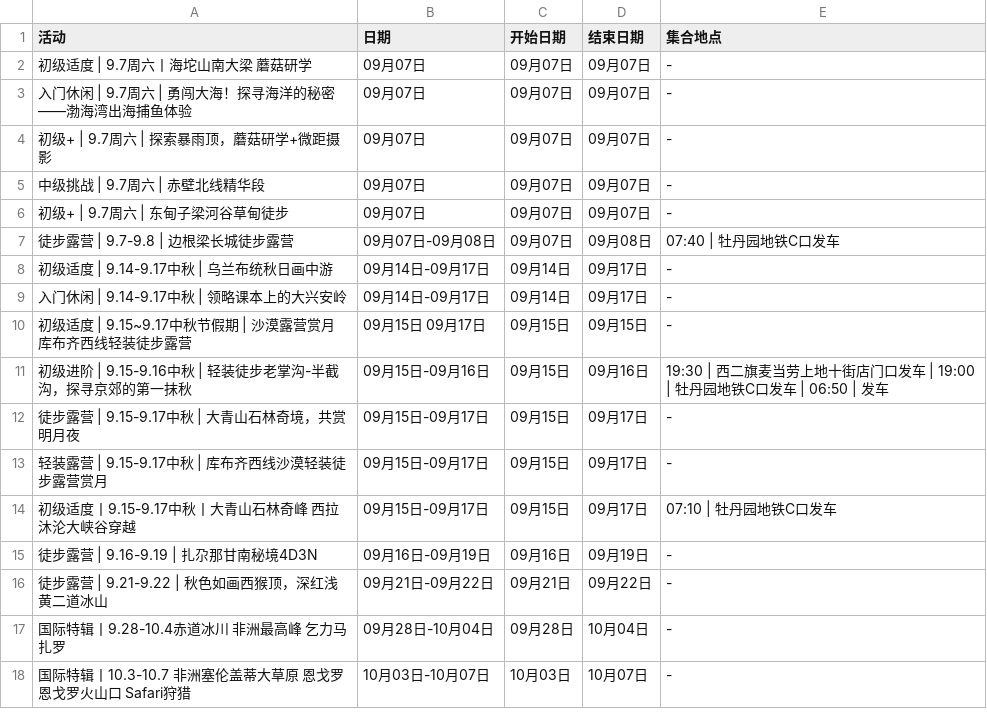
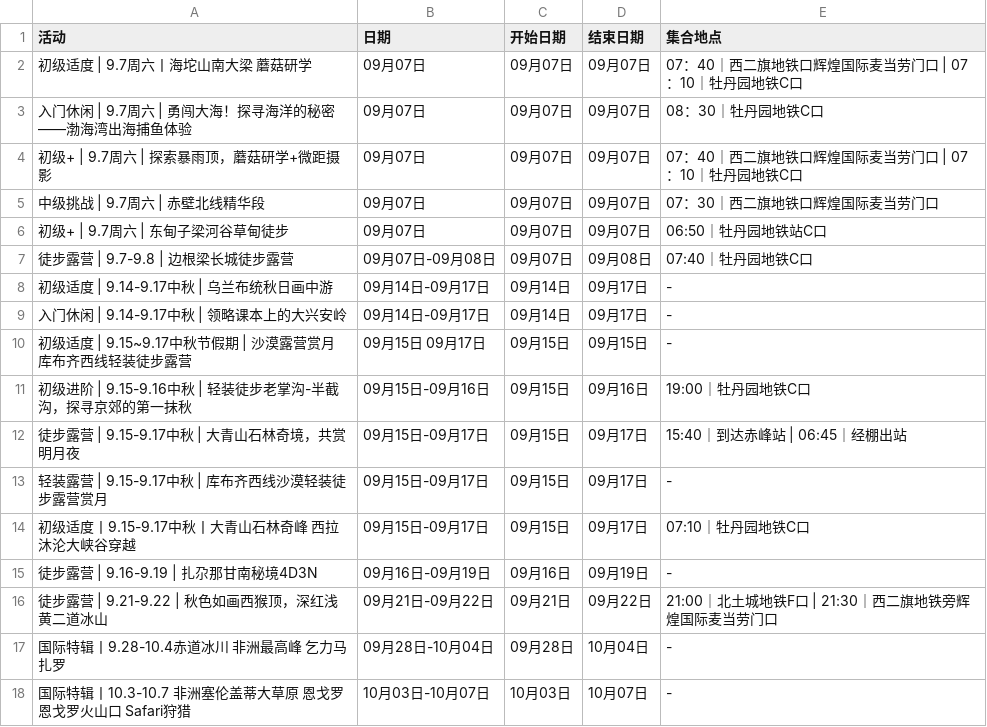
Before and after one commit to 10kshuaizhang/beijing-hiking, a CSV file: results/fenglv.csv, drawn as a sheet.

```diff
--- a/results/fenglv.csv
+++ b/results/fenglv.csv
@@ -1,8 +1,8 @@
 活动,日期,开始日期,结束日期,集合地点
-初级适度 | 9.7周六丨海坨山南大梁 蘑菇研学,09月07日,09月07日,09月07日,-
-入门休闲 | 9.7周六 | 勇闯大海！探寻海洋的秘密——渤海湾出海捕鱼体验,09月07日,09月07日,09月07日,-
-初级+ | 9.7周六 | 探索暴雨顶，蘑菇研学+微距摄影,09月07日,09月07日,09月07日,-
-中级挑战 | 9.7周六 | 赤壁北线精华段,09月07日,09月07日,09月07日,-
-初级+ | 9.7周六 | 东甸子梁河谷草甸徒步,09月07日,09月07日,09月07日,-
-徒步露营 | 9.7-9.8 | 边根梁长城徒步露营,09月07日-09月08日,09月07日,09月08日,07:40 | 牡丹园地铁C口发车
+初级适度 | 9.7周六丨海坨山南大梁 蘑菇研学,09月07日,09月07日,09月07日,07：40｜西二旗地铁口辉煌国际麦当劳门口 | 07：10｜牡丹园地铁C口
+入门休闲 | 9.7周六 | 勇闯大海！探寻海洋的秘密——渤海湾出海捕鱼体验,09月07日,09月07日,09月07日,08：30｜牡丹园地铁C口
+初级+ | 9.7周六 | 探索暴雨顶，蘑菇研学+微距摄影,09月07日,09月07日,09月07日,07：40｜西二旗地铁口辉煌国际麦当劳门口 | 07：10｜牡丹园地铁C口
+中级挑战 | 9.7周六 | 赤壁北线精华段,09月07日,09月07日,09月07日,07：30｜西二旗地铁口辉煌国际麦当劳门口
+初级+ | 9.7周六 | 东甸子梁河谷草甸徒步,09月07日,09月07日,09月07日,06:50｜牡丹园地铁站C口
+徒步露营 | 9.7-9.8 | 边根梁长城徒步露营,09月07日-09月08日,09月07日,09月08日,07:40｜牡丹园地铁C口
 初级适度 | 9.14-9.17中秋 | 乌兰布统秋日画中游,09月14日-09月17日,09月14日,09月17日,-
@@ -10,8 +10,8 @@
 初级适度 | 9.15~9.17中秋节假期 | 沙漠露营赏月 库布齐西线轻装徒步露营,09月15日 09月17日,09月15日,09月15日,-
-初级进阶 | 9.15-9.16中秋 | 轻装徒步老掌沟-半截沟，探寻京郊的第一抹秋,09月15日-09月16日,09月15日,09月16日,19:30 |  西二旗麦当劳上地十街店门口发车 | 19:00 |  牡丹园地铁C口发车 | 06:50 |  发车
-徒步露营 | 9.15-9.17中秋 | 大青山石林奇境，共赏明月夜,09月15日-09月17日,09月15日,09月17日,-
+初级进阶 | 9.15-9.16中秋 | 轻装徒步老掌沟-半截沟，探寻京郊的第一抹秋,09月15日-09月16日,09月15日,09月16日,19:00｜牡丹园地铁C口
+徒步露营 | 9.15-9.17中秋 | 大青山石林奇境，共赏明月夜,09月15日-09月17日,09月15日,09月17日,15:40｜到达赤峰站 | 06:45｜经棚出站
 轻装露营 | 9.15-9.17中秋 | 库布齐西线沙漠轻装徒步露营赏月,09月15日-09月17日,09月15日,09月17日,-
-初级适度丨9.15-9.17中秋丨大青山石林奇峰 西拉沐沦大峡谷穿越,09月15日-09月17日,09月15日,09月17日,07:10 |  牡丹园地铁C口发车
+初级适度丨9.15-9.17中秋丨大青山石林奇峰 西拉沐沦大峡谷穿越,09月15日-09月17日,09月15日,09月17日,07:10｜牡丹园地铁C口
 徒步露营 | 9.16-9.19 | 扎尕那甘南秘境4D3N,09月16日-09月19日,09月16日,09月19日,-
-徒步露营 | 9.21-9.22 | 秋色如画西猴顶，深红浅黄二道冰山,09月21日-09月22日,09月21日,09月22日,-
+徒步露营 | 9.21-9.22 | 秋色如画西猴顶，深红浅黄二道冰山,09月21日-09月22日,09月21日,09月22日,21:00｜北土城地铁F口 | 21:30｜西二旗地铁旁辉煌国际麦当劳门口
 国际特辑丨9.28-10.4赤道冰川 非洲最高峰 乞力马扎罗,09月28日-10月04日,09月28日,10月04日,-
```
Also changed, not shown: results/beilv.csv, results/feiye.csv.
